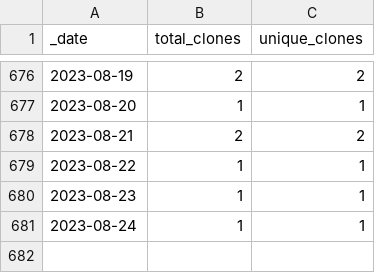
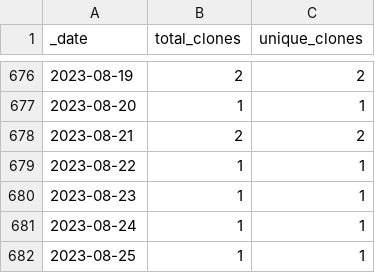
Before and after one commit to ajstamm/gatpkg, a CSV file: traffic/clones.csv, drawn as a sheet; only a part is shown, gaps mark what is left out; the diff names each change by its address in the sheet, - before the commit and + after, or states it on an @@ line.

Commit message:
GitHub traffic

```diff
--- a/traffic/clones.csv
+++ b/traffic/clones.csv
+row 682: 2023-08-25 | 1 | 1
```
Also changed, not shown: 1 other file.
